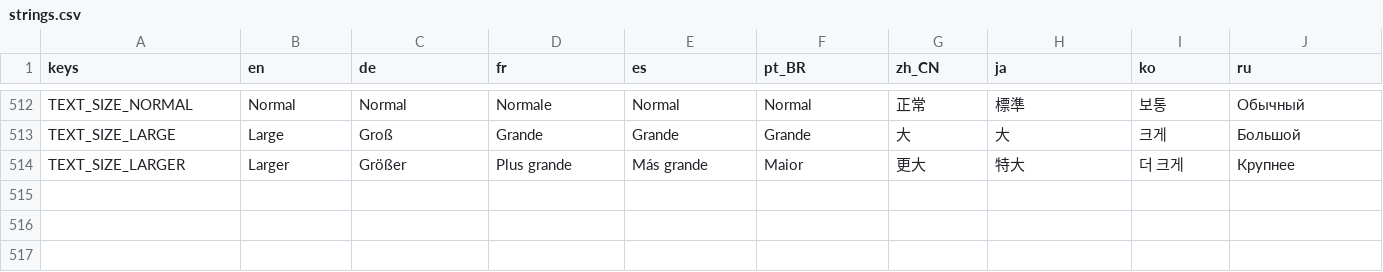
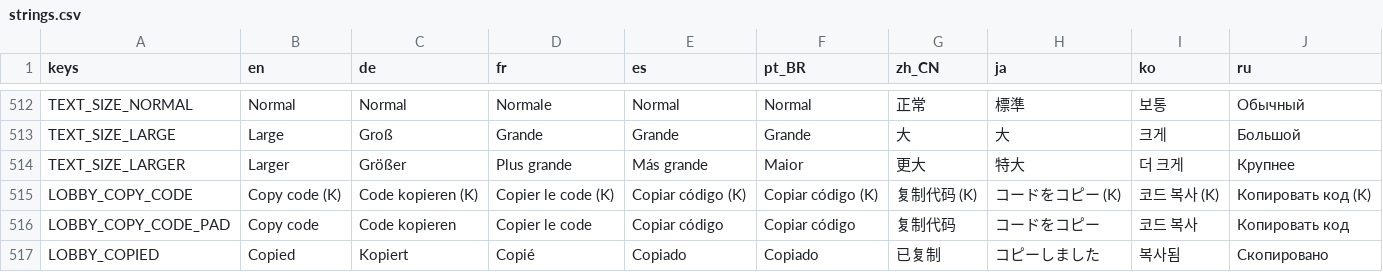
Before and after one commit to tkneeland/pickfight, a CSV file: translations/strings.csv, drawn as a sheet; only a part is shown, gaps mark what is left out.

```diff
--- a/translations/strings.csv
+++ b/translations/strings.csv
@@ -523 +523,4 @@ TEXT_SIZE_LARGE,Large,Groß,Grande,Grande,Grande,大,大,크게,Большой
 TEXT_SIZE_LARGER,Larger,Größer,Plus grande,Más grande,Maior,更大,特大,더 크게,Крупнее
+LOBBY_COPY_CODE,Copy code (K),Code kopieren (K),Copier le code (K),Copiar código (K),Copiar código (K),复制代码 (K),コードをコピー (K),코드 복사 (K),Копировать код (K)
+LOBBY_COPY_CODE_PAD,Copy code,Code kopieren,Copier le code,Copiar código,Copiar código,复制代码,コードをコピー,코드 복사,Копировать код
+LOBBY_COPIED,Copied,Kopiert,Copié,Copiado,Copiado,已复制,コピーしました,복사됨,Скопировано
```
Also changed, not shown: 12 other files.
